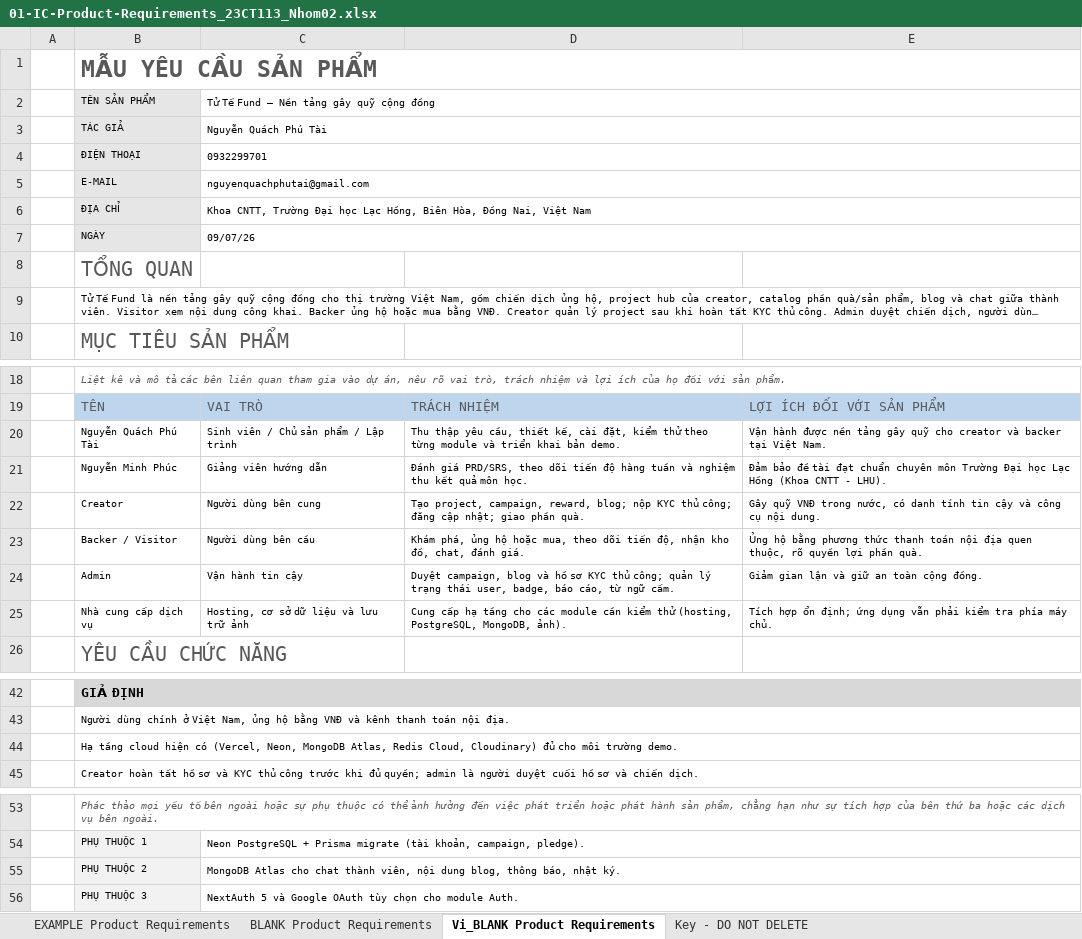
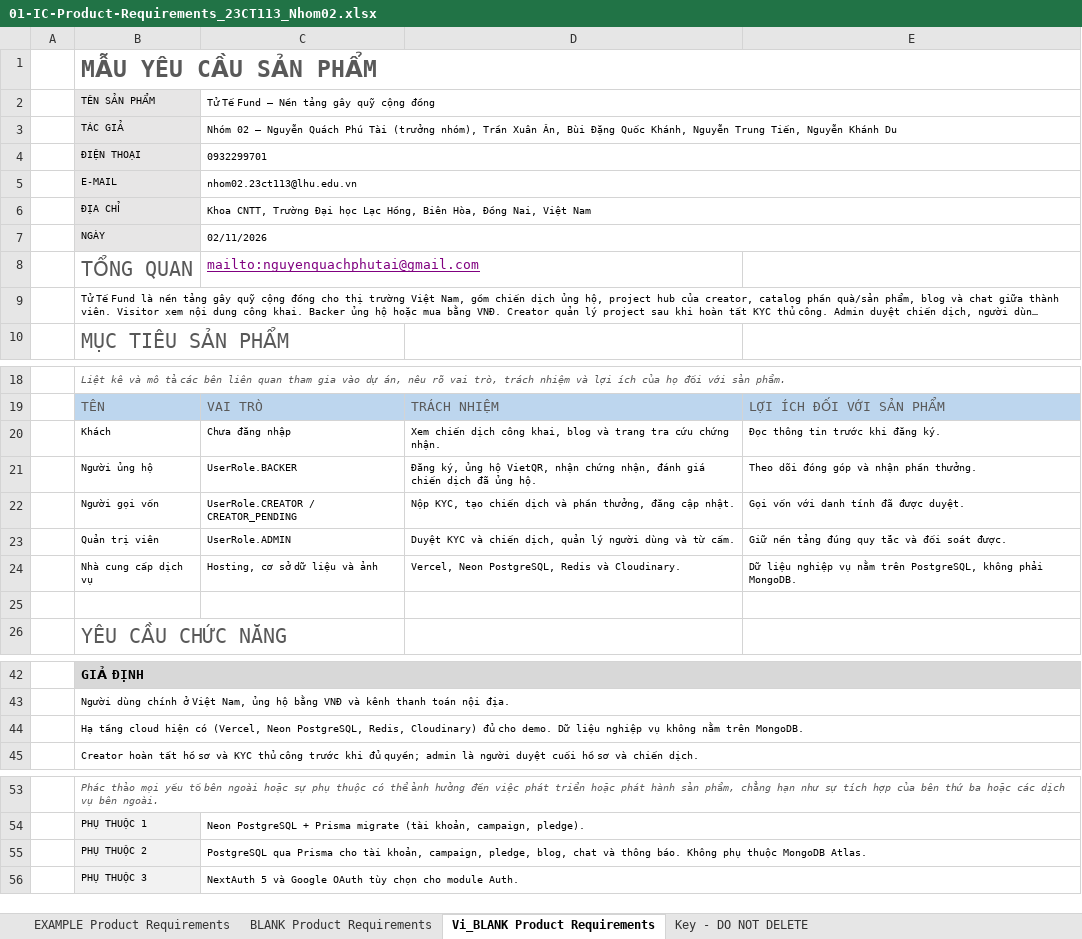
Before and after one commit to Escanor292/test, an Excel workbook: 01-IC-Product-Requirements_23CT113_Nhom02.xlsx, sheet Vi_BLANK Product Requirements, drawn as a sheet; only a part is shown, gaps mark what is left out; long unchanged cells end in …; values as stored, in another font and other column widths than the file's, no borders; conditional formats not drawn; removed rows and columns are numbered as before the commit, all else as after; the diff names each change by its address in the sheet, - before the commit and + after, or states it on an @@ line.

Commit message:
Sửa IC: bên liên quan là vai trò sản phẩm, CSDL là PostgreSQL.
Bỏ tên thành viên và giảng viên khỏi stakeholder. MongoDB không còn là phụ thuộc runtime.

```diff
--- a/01-IC-Product-Requirements_23CT113_Nhom02.xlsx (sheet Vi_BLANK Product Requirements)
+++ b/01-IC-Product-Requirements_23CT113_Nhom02.xlsx (sheet Vi_BLANK Product Requirements)
-C3: Nguyễn Quách Phú Tài
+C3: Nhóm 02 — Nguyễn Quách Phú Tài (trưởng nhóm), Trần Xuân Ân, Bùi Đặng Quốc Khánh, Nguyễn Trung Tiến, Nguyễn Khánh Du
-C5: nguyenquachphutai@gmail.com
+C5: nhom02.23ct113@lhu.edu.vn
-C7: 09/07/26
+C7: 02/11/2026
-C8: (empty)
+C8: mailto:nguyenquachphutai@gmail.com
-row 20:  | Nguyễn Quách Phú Tài | Sinh viên / Chủ sản phẩm / Lập trình | Thu thập yêu cầu, thiết kế, cài đặt, kiểm thử theo từng module và triển khai bản demo. | Vận hành được nền tảng gây quỹ cho creator và backer tại Việt Nam.
-row 21:  | Nguyễn Minh Phúc | Giảng viên hướng dẫn | Đánh giá PRD/SRS, theo dõi tiến độ hàng tuần và nghiệm thu kết quả môn học. | Đảm bảo đề tài đạt chuẩn chuyên môn Trường Đại học Lạc Hồng (Khoa CNTT - LHU).
-row 22:  | Creator | Người dùng bên cung | Tạo project, campaign, reward, blog; nộp KYC thủ công; đăng cập nhật; giao phần quà. | Gây quỹ VNĐ trong nước, có danh tính tin cậy và công cụ nội dung.
-row 23:  | Backer / Visitor | Người dùng bên cầu | Khám phá, ủng hộ hoặc mua, theo dõi tiến độ, nhận kho đồ, chat, đánh giá. | Ủng hộ bằng phương thức thanh toán nội địa quen thuộc, rõ quyền lợi phần quà.
-row 24:  | Admin | Vận hành tin cậy | Duyệt campaign, blog và hồ sơ KYC thủ công; quản lý trạng thái user, badge, báo cáo, từ ngữ cấm. | Giảm gian lận và giữ an toàn cộng đồng.
+row 20:  | Khách | Chưa đăng nhập | Xem chiến dịch công khai, blog và trang tra cứu chứng nhận. | Đọc thông tin trước khi đăng ký.
+row 21:  | Người ủng hộ | UserRole.BACKER | Đăng ký, ủng hộ VietQR, nhận chứng nhận, đánh giá chiến dịch đã ủng hộ. | Theo dõi đóng góp và nhận phần thưởng.
+row 22:  | Người gọi vốn | UserRole.CREATOR / CREATOR_PENDING | Nộp KYC, tạo chiến dịch và phần thưởng, đăng cập nhật. | Gọi vốn với danh tính đã được duyệt.
+row 23:  | Quản trị viên | UserRole.ADMIN | Duyệt KYC và chiến dịch, quản lý người dùng và từ cấm. | Giữ nền tảng đúng quy tắc và đối soát được.
-C24: Hosting, cơ sở dữ liệu và lưu trữ ảnh
+C24: Hosting, cơ sở dữ liệu và ảnh
-D24: Cung cấp hạ tầng cho các module cần kiểm thử (hosting, PostgreSQL, MongoDB, ảnh).
+D24: Vercel, Neon PostgreSQL, Redis và Cloudinary.
-E24: Tích hợp ổn định; ứng dụng vẫn phải kiểm tra phía máy chủ.
+E24: Dữ liệu nghiệp vụ nằm trên PostgreSQL, không phải MongoDB.
+row 25: (empty)
-B44: …có (Vercel, Neon, MongoDB Atlas, Redis Cloud, Cloudinary) đủ cho môi trường demo.
+B44: …có (Vercel, Neon PostgreSQL, Redis, Cloudinary) đủ cho demo. Dữ liệu nghiệp vụ không nằm trên MongoDB.
-C55: MongoDB Atlas cho chat thành viên, nội dung blog, thông báo, nhật ký.
+C55: PostgreSQL qua Prisma cho tài khoản, campaign, pledge, blog, chat và thông báo. Không phụ thuộc MongoDB Atlas.
```
Also changed, not shown: sheet BLANK Product Requirements, 23CT113_Nhom02_NenTangCrowdfunding(TuTeFund)/01-IC-Product-Requirements_23CT113_Nhom02.xlsx.
